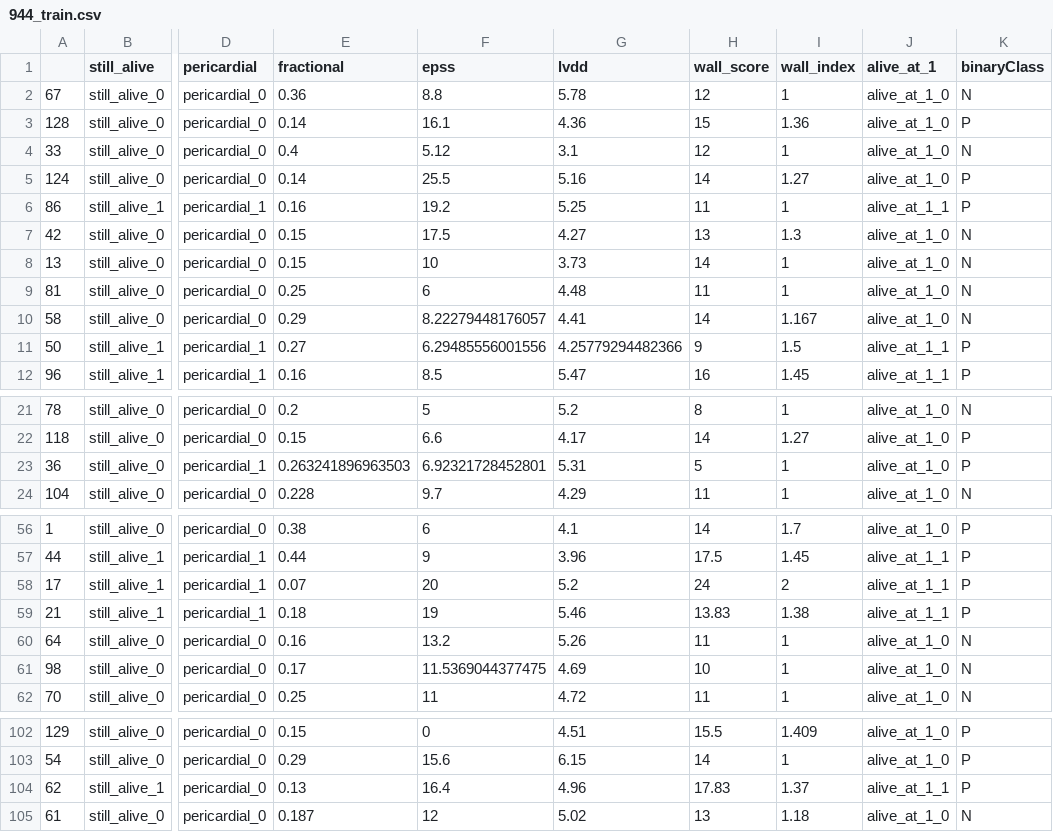
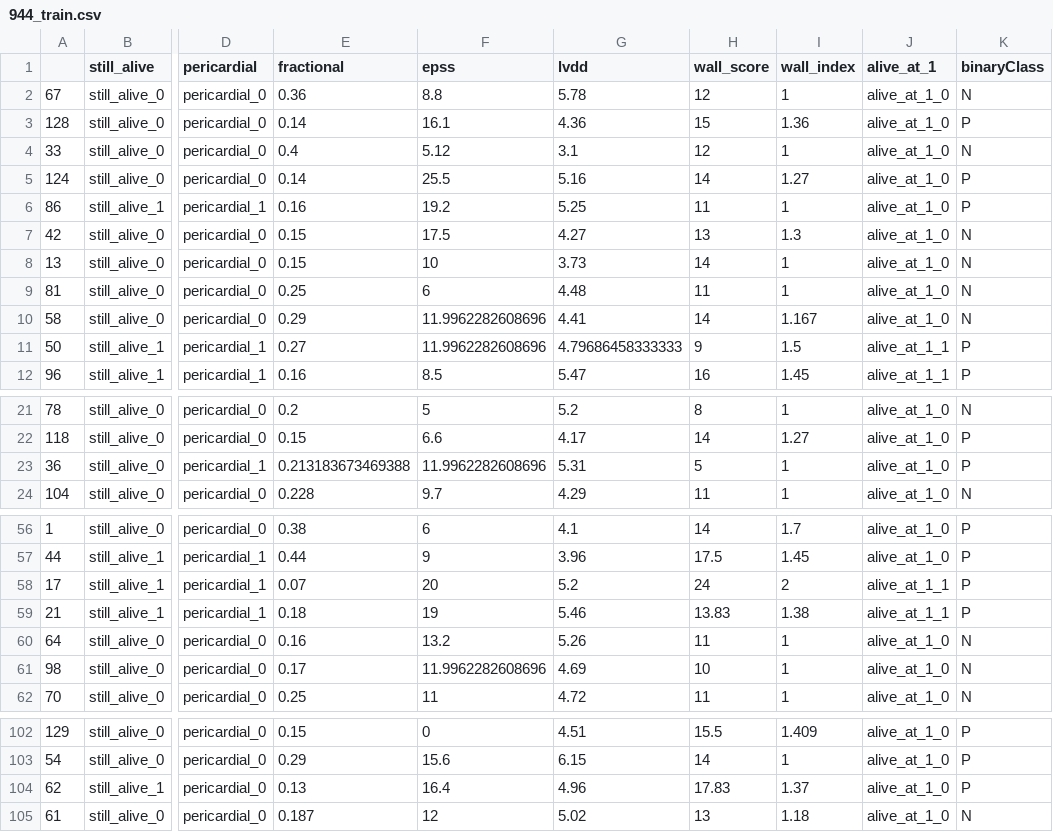
Before and after one commit to arctickey/WB_PD2, a CSV file: imputed_data/missmda/944_train.csv, drawn as a sheet; only a part is shown, gaps mark what is left out; the diff covers the shown part only; the diff names each change by its address in the sheet, - before the commit and + after, or states it on an @@ line.

```diff
--- a/imputed_data/missmda/944_train.csv
+++ b/imputed_data/missmda/944_train.csv
-J6 (alive_at_1): alive_at_1_1
+J6 (alive_at_1): alive_at_1_0
-F10 (epss): 8.22279448176057
+F10 (epss): 11.9962282608696
-F11 (epss): 6.29485556001556
+F11 (epss): 11.9962282608696
-G11 (lvdd): 4.25779294482366
+G11 (lvdd): 4.79686458333333
-E23 (fractional): 0.263241896963503
+E23 (fractional): 0.213183673469388
-F23 (epss): 6.92321728452801
+F23 (epss): 11.9962282608696
-J57 (alive_at_1): alive_at_1_1
+J57 (alive_at_1): alive_at_1_0
-F61 (epss): 11.5369044377475
+F61 (epss): 11.9962282608696
-J104 (alive_at_1): alive_at_1_1
+J104 (alive_at_1): alive_at_1_0
```
Also changed, not shown: 33 edited cells elsewhere in this file, imputed_data/missmda/188_train.csv, imputed_data/missmda/27_test.csv, 12 other files.
